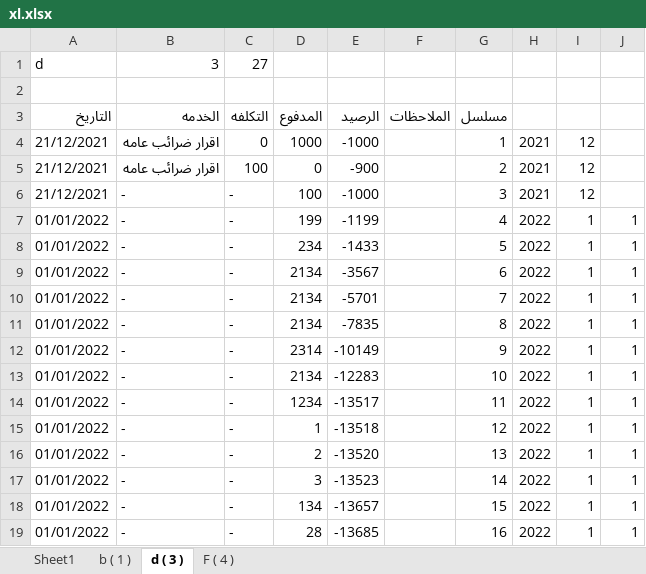
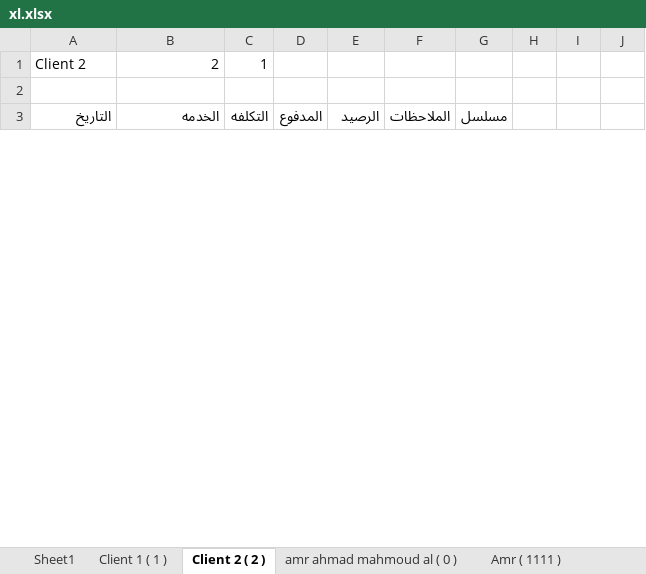
Before and after one commit to amr099/Clients-System-Python, an Excel workbook: xl.xlsx, sheet Client 2 ( 2 ), drawn as a sheet; only a part is shown; values as stored, in another font and other column widths than the file's, no borders; removed rows and columns are numbered as before the commit, all else as after; the diff covers the shown part only; the diff names each change by its address in the sheet, - before the commit and + after, or states it on an @@ line.

Commit message:
search optimization & clients info

```diff
--- a/xl.xlsx (sheet Client 2 ( 2 ))
+++ b/xl.xlsx (sheet Client 2 ( 2 ))
-sheet tab: b ( 1 )
+sheet tab: Client 1 ( 1 )
-sheet tab: d ( 3 )
+sheet tab: Client 2 ( 2 )
-sheet tab: F ( 4 )
+sheet tab: amr ahmad mahmoud al ( 0 )
+sheet tab: Amr ( 1111 )
-row 1: d | 3 | 27
+row 1: Client 2 | 2 | 1
-row 4: 21/12/2021 | اقرار ضرائب عامه | 0 | 1000 | -1000 |  | 1 | 2021 | 12
-row 5: 21/12/2021 | اقرار ضرائب عامه | 100 | 0 | -900 |  | 2 | 2021 | 12
-row 6: 21/12/2021 | - | - | 100 | -1000 |  | 3 | 2021 | 12
-row 7: 01/01/2022 | - | - | 199 | -1199 |  | 4 | 2022 | 1 | 1
-row 8: 01/01/2022 | - | - | 234 | -1433 |  | 5 | 2022 | 1 | 1
-row 9: 01/01/2022 | - | - | 2134 | -3567 |  | 6 | 2022 | 1 | 1
-row 10: 01/01/2022 | - | - | 2134 | -5701 |  | 7 | 2022 | 1 | 1
-row 11: 01/01/2022 | - | - | 2134 | -7835 |  | 8 | 2022 | 1 | 1
-row 12: 01/01/2022 | - | - | 2314 | -10149 |  | 9 | 2022 | 1 | 1
-row 13: 01/01/2022 | - | - | 2134 | -12283 |  | 10 | 2022 | 1 | 1
-row 14: 01/01/2022 | - | - | 1234 | -13517 |  | 11 | 2022 | 1 | 1
-row 15: 01/01/2022 | - | - | 1 | -13518 |  | 12 | 2022 | 1 | 1
-row 16: 01/01/2022 | - | - | 2 | -13520 |  | 13 | 2022 | 1 | 1
-row 17: 01/01/2022 | - | - | 3 | -13523 |  | 14 | 2022 | 1 | 1
-row 18: 01/01/2022 | - | - | 134 | -13657 |  | 15 | 2022 | 1 | 1
-row 19: 01/01/2022 | - | - | 28 | -13685 |  | 16 | 2022 | 1 | 1
```
Also changed, not shown: 1 added row and 9 removed rows elsewhere in this sheet, sheet Client 1 ( 1 ), sheet amr ahmad mahmoud al ( 0 ), other sheet tabs, 10 other files.
